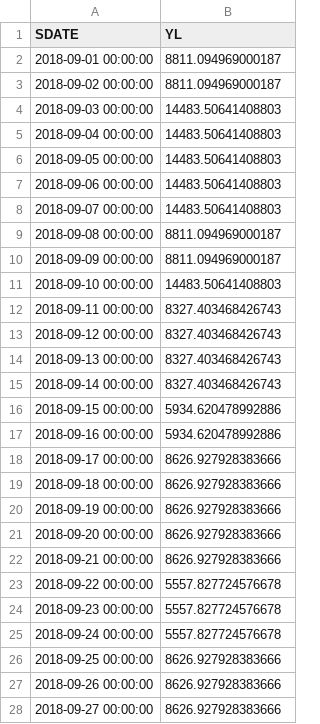
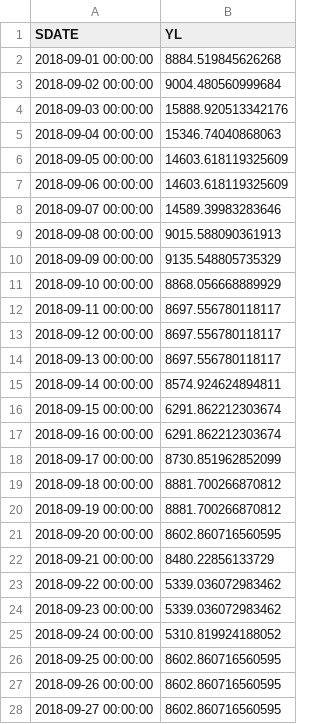
Before and after one commit to lzjorz/Beijing_project, a CSV file: result_data.csv, drawn as a sheet; only a part is shown; the diff covers the shown part only.

```diff
--- a/result_data.csv
+++ b/result_data.csv
@@ -1,28 +1,28 @@
 SDATE,YL
-2018-09-01 00:00:00,8811.094969000187
-2018-09-02 00:00:00,8811.094969000187
-2018-09-03 00:00:00,14483.50641408803
-2018-09-04 00:00:00,14483.50641408803
-2018-09-05 00:00:00,14483.50641408803
-2018-09-06 00:00:00,14483.50641408803
-2018-09-07 00:00:00,14483.50641408803
-2018-09-08 00:00:00,8811.094969000187
-2018-09-09 00:00:00,8811.094969000187
-2018-09-10 00:00:00,14483.50641408803
-2018-09-11 00:00:00,8327.403468426743
-2018-09-12 00:00:00,8327.403468426743
-2018-09-13 00:00:00,8327.403468426743
-2018-09-14 00:00:00,8327.403468426743
-2018-09-15 00:00:00,5934.620478992886
-2018-09-16 00:00:00,5934.620478992886
-2018-09-17 00:00:00,8626.927928383666
-2018-09-18 00:00:00,8626.927928383666
-2018-09-19 00:00:00,8626.927928383666
-2018-09-20 00:00:00,8626.927928383666
-2018-09-21 00:00:00,8626.927928383666
-2018-09-22 00:00:00,5557.827724576678
-2018-09-23 00:00:00,5557.827724576678
-2018-09-24 00:00:00,5557.827724576678
-2018-09-25 00:00:00,8626.927928383666
-2018-09-26 00:00:00,8626.927928383666
-2018-09-27 00:00:00,8626.927928383666
+2018-09-01 00:00:00,8884.519845626268
+2018-09-02 00:00:00,9004.480560999684
+2018-09-03 00:00:00,15888.920513342176
+2018-09-04 00:00:00,15346.74040868063
+2018-09-05 00:00:00,14603.618119325609
+2018-09-06 00:00:00,14603.618119325609
+2018-09-07 00:00:00,14589.39983283646
+2018-09-08 00:00:00,9015.588090361913
+2018-09-09 00:00:00,9135.548805735329
+2018-09-10 00:00:00,8868.056668889929
+2018-09-11 00:00:00,8697.556780118117
+2018-09-12 00:00:00,8697.556780118117
+2018-09-13 00:00:00,8697.556780118117
+2018-09-14 00:00:00,8574.924624894811
+2018-09-15 00:00:00,6291.862212303674
+2018-09-16 00:00:00,6291.862212303674
+2018-09-17 00:00:00,8730.851962852099
+2018-09-18 00:00:00,8881.700266870812
+2018-09-19 00:00:00,8881.700266870812
+2018-09-20 00:00:00,8602.860716560595
+2018-09-21 00:00:00,8480.22856133729
+2018-09-22 00:00:00,5339.036072983462
+2018-09-23 00:00:00,5339.036072983462
+2018-09-24 00:00:00,5310.819924188052
+2018-09-25 00:00:00,8602.860716560595
+2018-09-26 00:00:00,8602.860716560595
+2018-09-27 00:00:00,8602.860716560595
```
Also changed, not shown: 4 edited cells elsewhere in this file, data_all.csv, data_temperature.csv, 9 other files.
